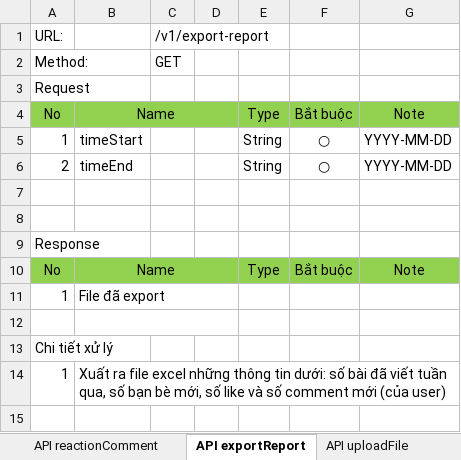
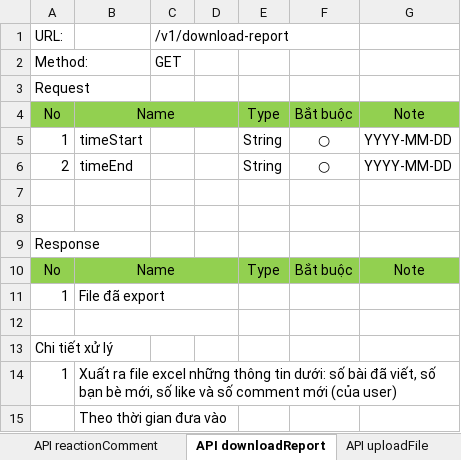
Before and after one commit to longtranBK/TrainingWebApi, an Excel workbook: Design_WebApi.xlsx, sheet API downloadReport, drawn as a sheet; values as stored, in another font and other column widths than the file's, no borders; the diff names each change by its address in the sheet, - before the commit and + after, or states it on an @@ line.

```diff
--- a/Design_WebApi.xlsx (sheet API downloadReport)
+++ b/Design_WebApi.xlsx (sheet API downloadReport)
-sheet tab: API exportReport
+sheet tab: API downloadReport
-C1: /v1/export-report
+C1: /v1/download-report
-B14: …bài đã viết tuần qua, số bạn…
+B14: …bài đã viết, số bạn…
+row 15:  | Theo thời gian đưa vào
```
Also changed, not shown: sheet API reactionPost, sheet API reactionComment, 23 other files.
